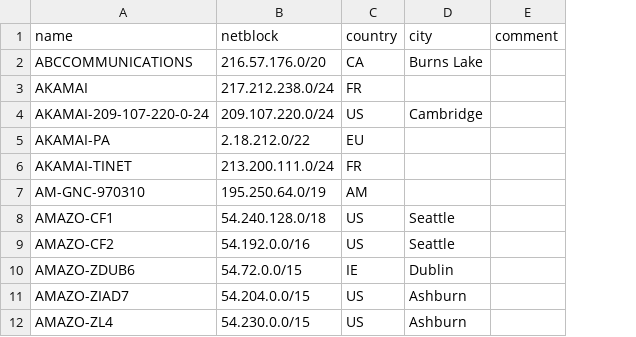
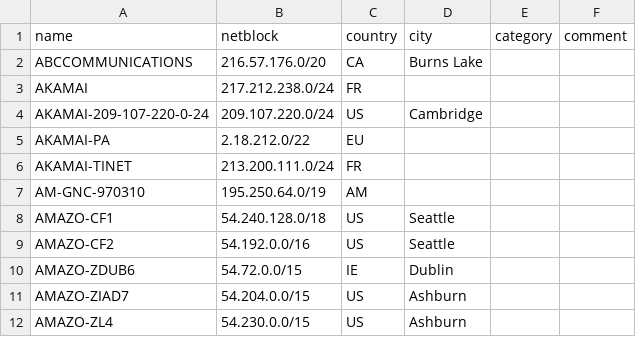
Before and after one commit to SekoiaLab/netblocks, a CSV file: netblocks.csv, drawn as a sheet; only a part is shown; the diff names each change by its address in the sheet, - before the commit and + after, or states it on an @@ line.

Commit message:
add column category

```diff
--- a/netblocks.csv
+++ b/netblocks.csv
+column E (category), empty
```
